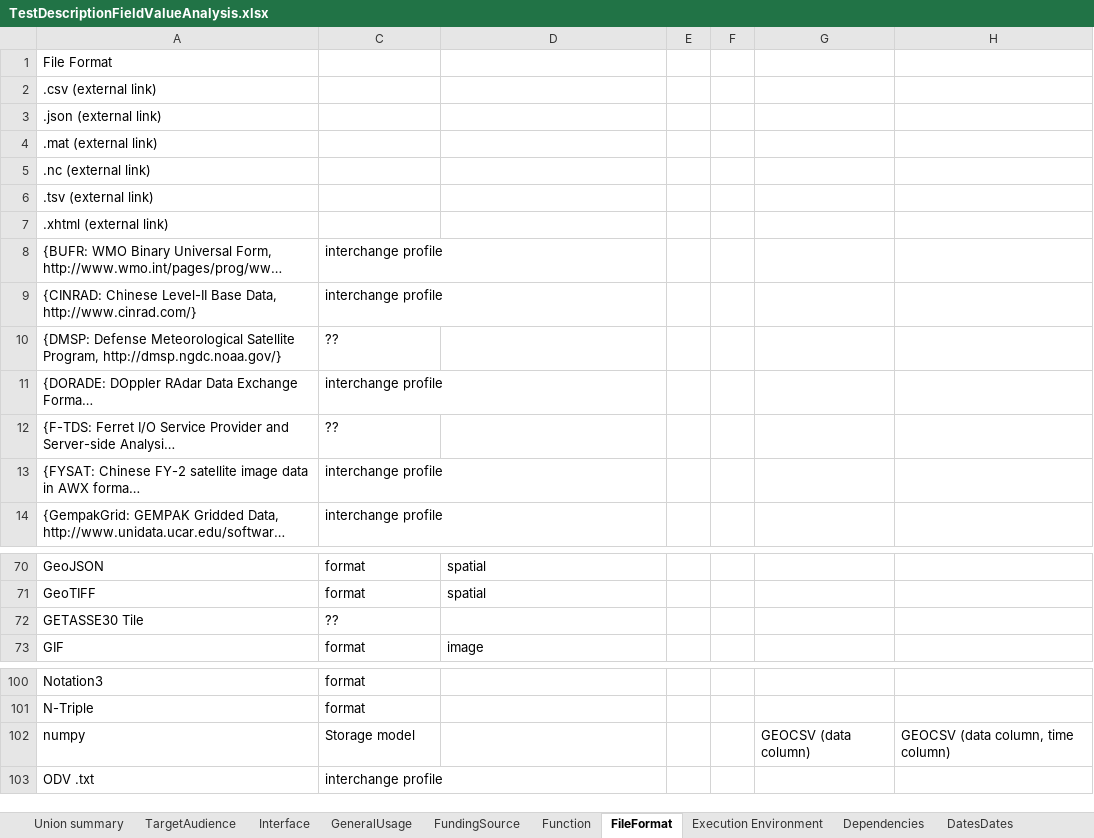
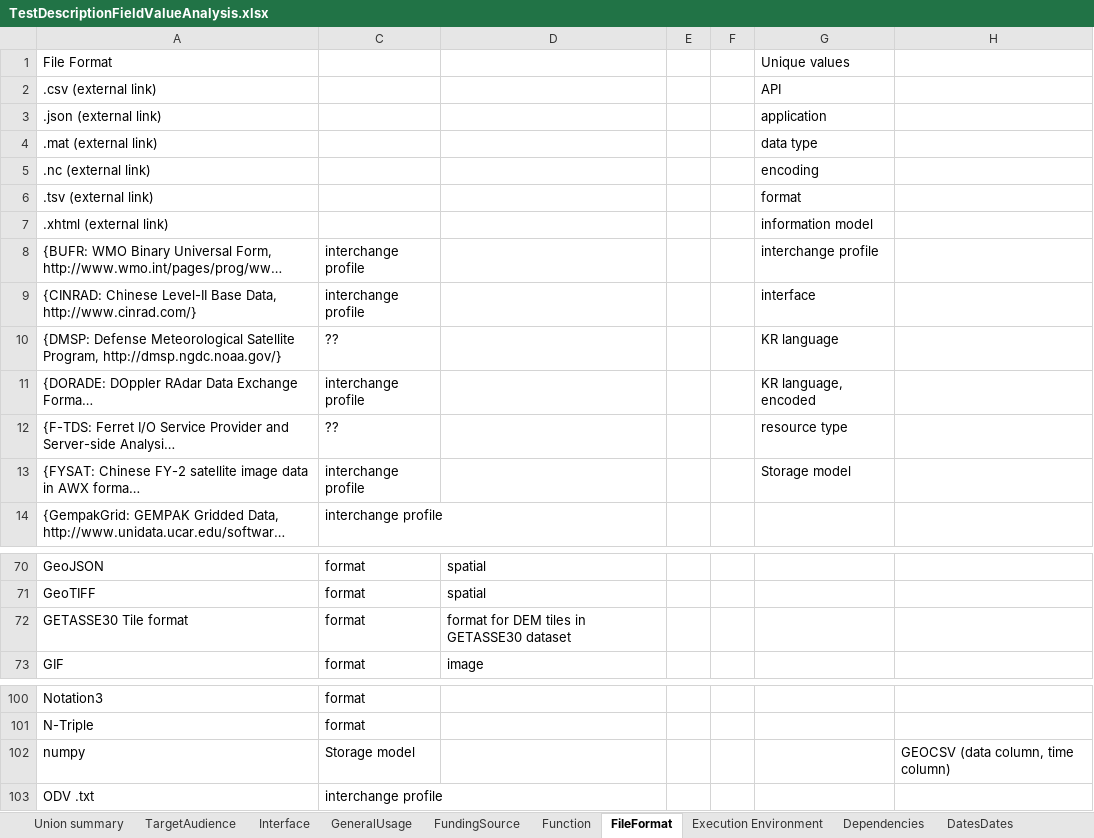
Before and after one commit to earthcubearchitecture-ecresourcereg/infomodel, an Excel workbook: TestDescriptionFieldValueAnalysis.xlsx, sheet FileFormat, drawn as a sheet; only a part is shown, gaps mark what is left out; long unchanged cells end in …; values as stored, in another font and other column widths than the file's, no borders; removed rows and columns are numbered as before the commit, all else as after; the diff names each change by its address in the sheet, - before the commit and + after, or states it on an @@ line.

Commit message:
Update TestDescriptionFieldValueAnalysis.xlsx

```diff
--- a/TestDescriptionFieldValueAnalysis.xlsx (sheet FileFormat)
+++ b/TestDescriptionFieldValueAnalysis.xlsx (sheet FileFormat)
-G1: (empty)
+G1: Unique values
-G2: (empty)
+G2: API
-G3: (empty)
+G3: application
-G4: (empty)
+G4: data type
-G5: (empty)
+G5: encoding
-G6: (empty)
+G6: format
-G7: (empty)
+G7: information model
-G8: (empty)
+G8: interchange profile
-G9: (empty)
+G9: interface
-G10: (empty)
+G10: KR language
-G11: (empty)
+G11: KR language, encoded
-G12: (empty)
+G12: resource type
-G13: (empty)
+G13: Storage model
-row 72: GETASSE30 Tile | ??
+row 72: GETASSE30 Tile format | format | format for DEM tiles in GETASSE30 dataset
-G102: GEOCSV (data column)
+G102: (empty)
```
Also changed, not shown: sheet TargetAudience, sheet Function.
